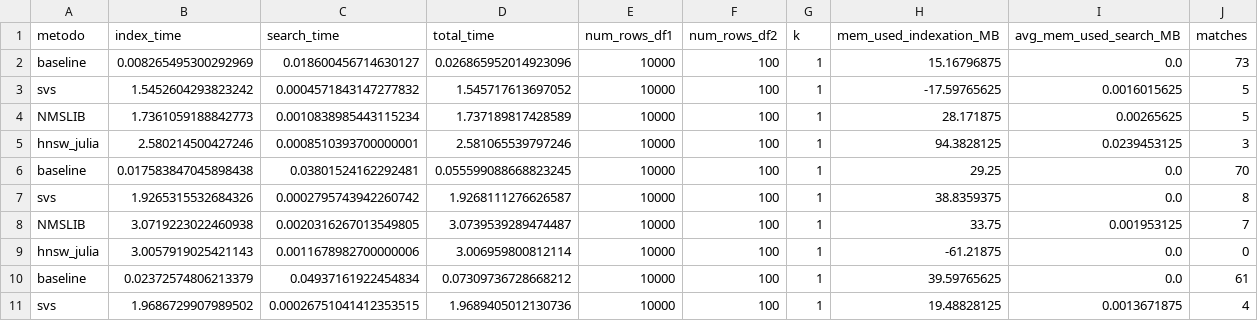
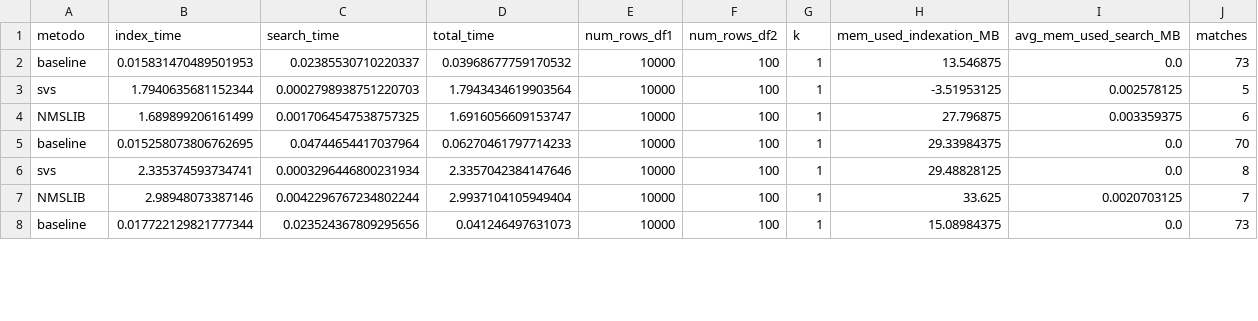
Before and after one commit to GuilhermeWaldschmidtPereira/linktransformer, a CSV file: run_linktransformer/resultados.csv, drawn as a sheet; only a part is shown; the diff covers the shown part only.

```diff
--- a/run_linktransformer/resultados.csv
+++ b/run_linktransformer/resultados.csv
@@ -1,11 +1,8 @@
 metodo,index_time,search_time,total_time,num_rows_df1,num_rows_df2,k,mem_used_indexation_MB,avg_mem_used_search_MB,matches
-baseline,0.008265495300292969,0.018600456714630127,0.026865952014923096,10000,100,1,15.16796875,0.0,73
-svs,1.5452604293823242,0.0004571843147277832,1.545717613697052,10000,100,1,-17.59765625,0.0016015625,5
-NMSLIB,1.7361059188842773,0.0010838985443115234,1.737189817428589,10000,100,1,28.171875,0.00265625,5
-hnsw_julia,2.580214500427246,0.0008510393700000001,2.581065539797246,10000,100,1,94.3828125,0.0239453125,3
-baseline,0.017583847045898438,0.03801524162292481,0.055599088668823245,10000,100,1,29.25,0.0,70
-svs,1.9265315532684326,0.0002795743942260742,1.9268111276626587,10000,100,1,38.8359375,0.0,8
-NMSLIB,3.0719223022460938,0.0020316267013549805,3.0739539289474487,10000,100,1,33.75,0.001953125,7
-hnsw_julia,3.0057919025421143,0.0011678982700000006,3.006959800812114,10000,100,1,-61.21875,0.0,0
-baseline,0.02372574806213379,0.04937161922454834,0.07309736728668212,10000,100,1,39.59765625,0.0,61
-svs,1.9686729907989502,0.00026751041412353515,1.9689405012130736,10000,100,1,19.48828125,0.0013671875,4
+baseline,0.015831470489501953,0.02385530710220337,0.03968677759170532,10000,100,1,13.546875,0.0,73
+svs,1.7940635681152344,0.0002798938751220703,1.7943434619903564,10000,100,1,-3.51953125,0.002578125,5
+NMSLIB,1.689899206161499,0.0017064547538757325,1.6916056609153747,10000,100,1,27.796875,0.003359375,6
+baseline,0.015258073806762695,0.04744654417037964,0.06270461797714233,10000,100,1,29.33984375,0.0,70
+svs,2.335374593734741,0.0003296446800231934,2.3357042384147646,10000,100,1,29.48828125,0.0,8
+NMSLIB,2.98948073387146,0.0042296767234802244,2.9937104105949404,10000,100,1,33.625,0.0020703125,7
+baseline,0.017722129821777344,0.023524367809295656,0.041246497631073,10000,100,1,15.08984375,0.0,73
```
Also changed, not shown: 4 added rows, 5 removed rows and 5 edited cells elsewhere in this file, 23 other files.
